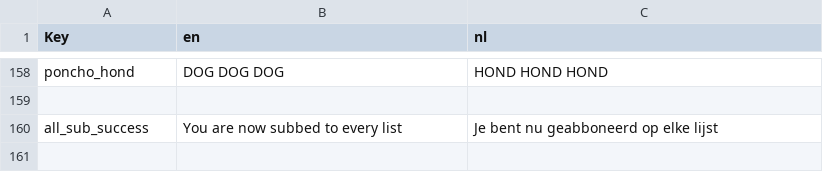
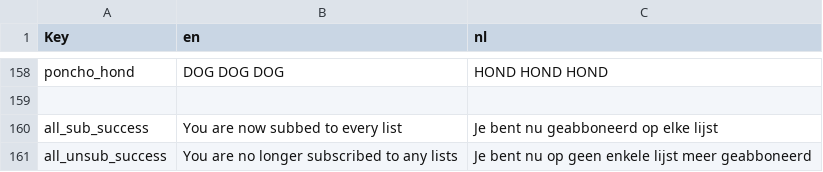
Before and after one commit to nerdland-unofficial-fans/nerdlandbot, a CSV file: nerdlandbot/translations/Translations.csv, drawn as a sheet; only a part is shown, gaps mark what is left out; the diff names each change by its address in the sheet, - before the commit and + after, or states it on an @@ line.

Commit message:
unsub all command

```diff
--- a/nerdlandbot/translations/Translations.csv
+++ b/nerdlandbot/translations/Translations.csv
+row 161: all_unsub_success | You are no longer subscribed to any lists | Je bent nu op geen enkele lijst meer geabboneerd
```
Also changed, not shown: 1 other file.
